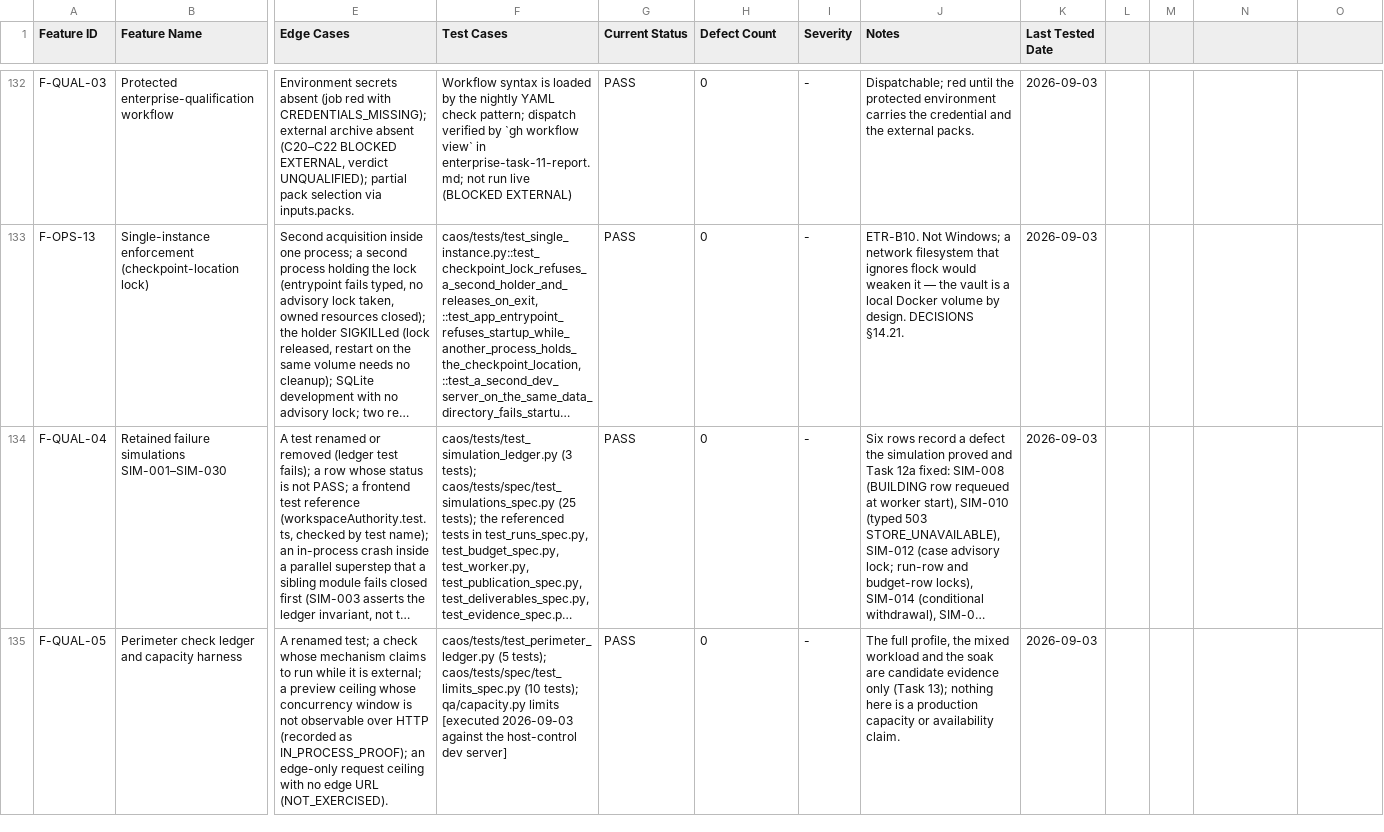
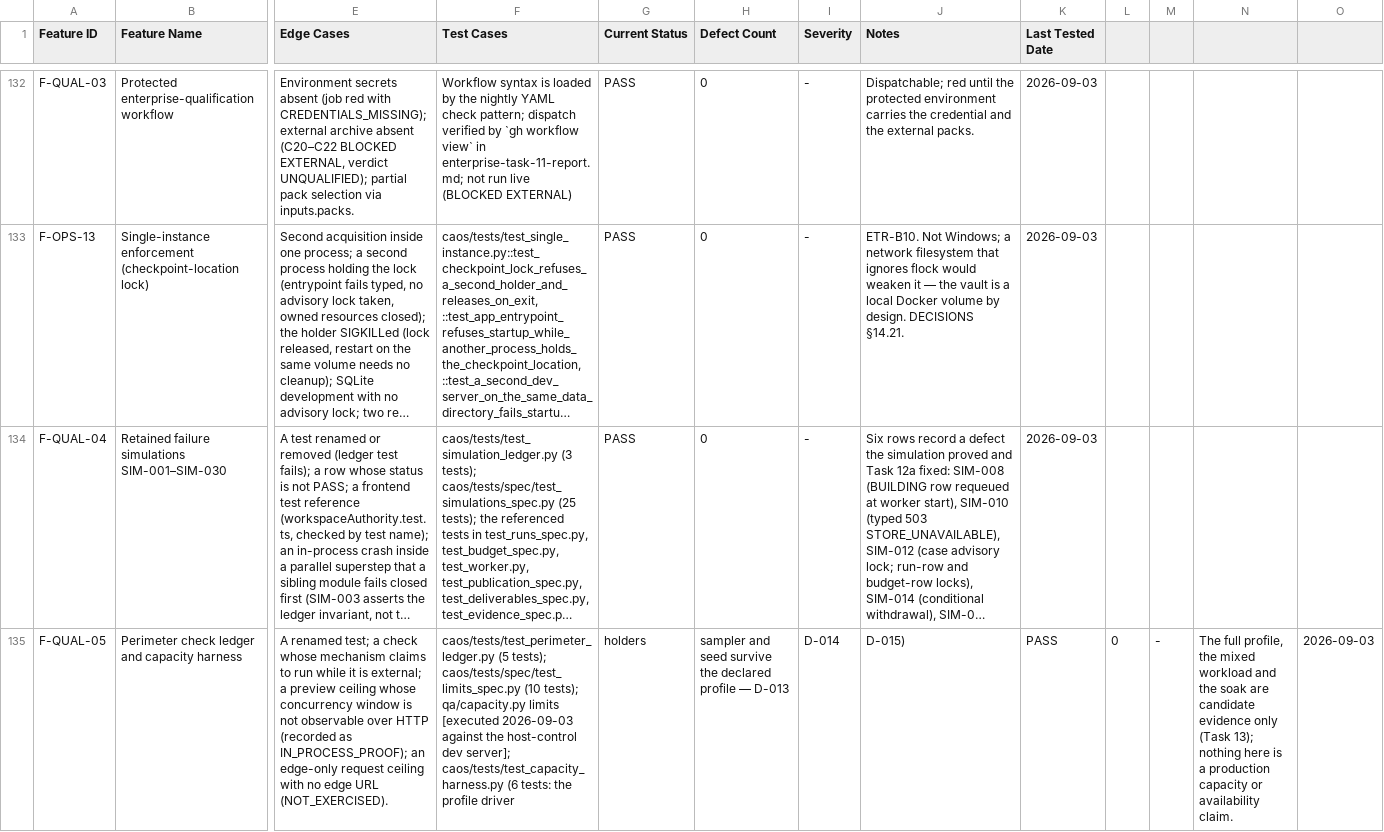
Before and after one commit to EricMG13/CAOS-LangMVP, a CSV file: docs/QUALITY_LEDGER.csv, drawn as a sheet; only a part is shown, gaps mark what is left out; long unchanged cells end in …; the diff names each change by its address in the sheet, - before the commit and + after, or states it on an @@ line.

```diff
--- a/docs/QUALITY_LEDGER.csv
+++ b/docs/QUALITY_LEDGER.csv
-F135 (Test Cases): …host-control dev server]
+F135 (Test Cases): …host-control dev server]; caos/tests/test_capacity_harness.py (6 tests: the profile driver
-G135 (Current Status): PASS
+G135 (Current Status): holders
-H135 (Defect Count): 0
+H135 (Defect Count): sampler and seed survive the declared profile — D-013
-I135 (Severity): -
+I135 (Severity): D-014
-J135 (Notes): The full profile, the mixed workload and the soak are candidate evidence only (Task 13); nothing here is a production capacity or availability claim.
+J135 (Notes): D-015)
-K135 (Last Tested Date): 2026-09-03
+K135 (Last Tested Date): PASS
-L135: (empty)
+L135: 0
-M135: (empty)
+M135: -
-N135: (empty)
+N135: The full profile, the mixed workload and the soak are candidate evidence only (Task 13); nothing here is a production capacity or availability claim.
-O135: (empty)
+O135: 2026-09-03
```
Also changed, not shown: docs/QUALITY_DEFECTS.csv, 7 other files.
